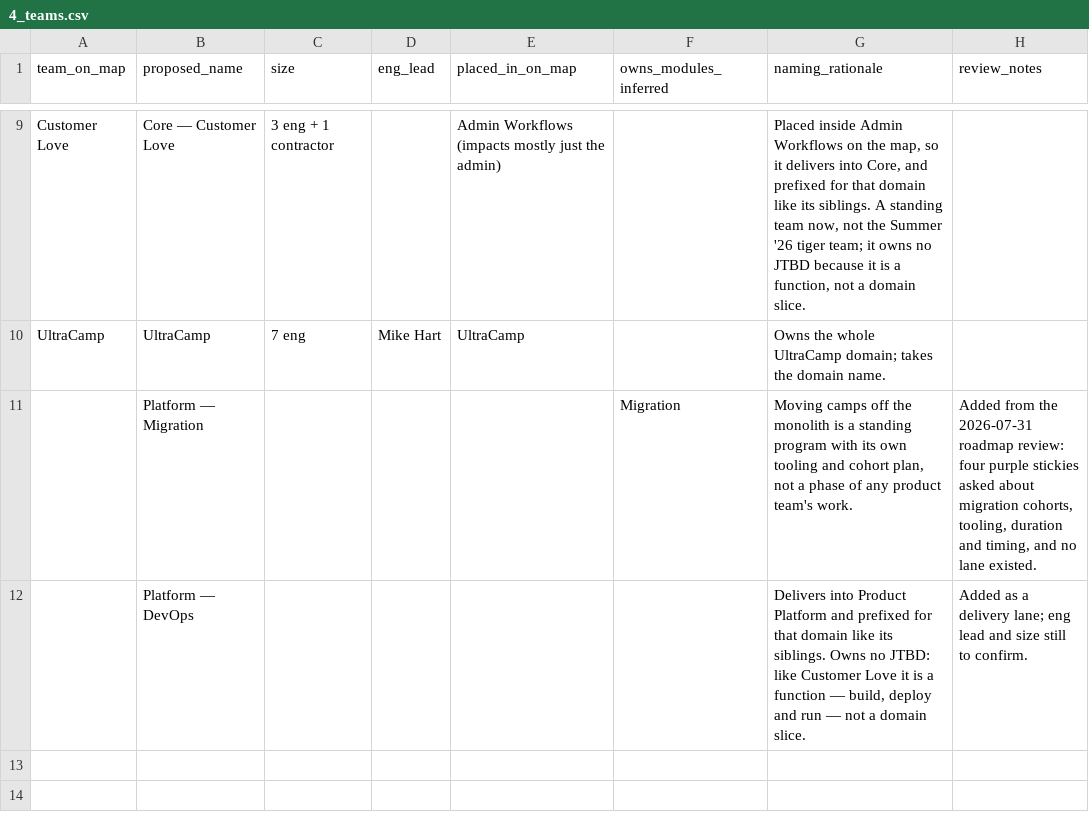
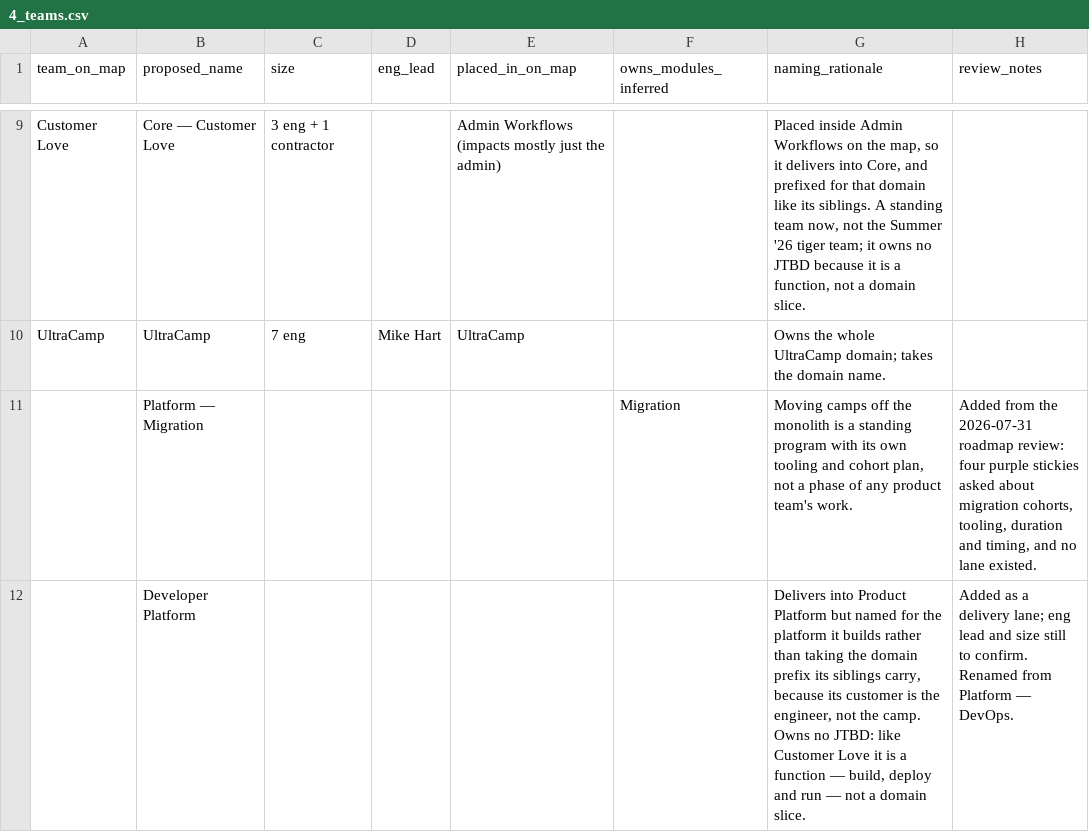
Before and after one commit to jaredbdaniels/loop_roadmap, a CSV file: docs/seed-redesign/4_teams.csv, drawn as a sheet; only a part is shown, gaps mark what is left out.

```diff
--- a/docs/seed-redesign/4_teams.csv
+++ b/docs/seed-redesign/4_teams.csv
@@ -11,2 +11,2 @@ UltraCamp,UltraCamp,7 eng,Mike Hart,UltraCamp,,Owns the whole UltraCamp domain;
 ,Platform — Migration,,,,Migration,"Moving camps off the monolith is a standing program with its own tooling and cohort plan, not a phase of any product team's work.","Added from the 2026-07-31 roadmap review: four purple stickies asked about migration cohorts, tooling, duration and timing, and no lane existed."
-,Platform — DevOps,,,,,"Delivers into Product Platform and prefixed for that domain like its siblings. Owns no JTBD: like Customer Love it is a function — build, deploy and run — not a domain slice.",Added as a delivery lane; eng lead and size still to confirm.
+,Developer Platform,,,,,"Delivers into Product Platform but named for the platform it builds rather than taking the domain prefix its siblings carry, because its customer is the engineer, not the camp. Owns no JTBD: like Customer Love it is a function — build, deploy and run — not a domain slice.",Added as a delivery lane; eng lead and size still to confirm. Renamed from Platform — DevOps.
```
Also changed, not shown: 3 other files.
